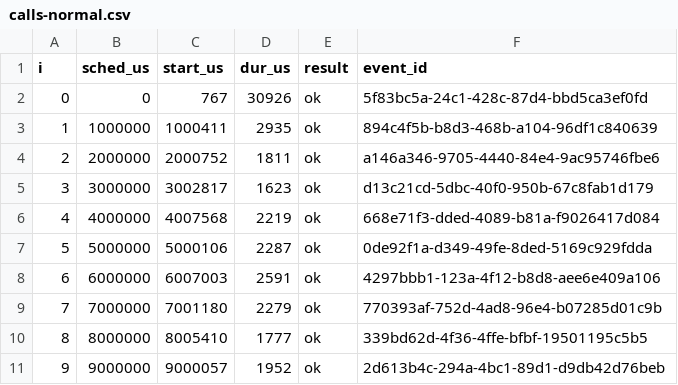
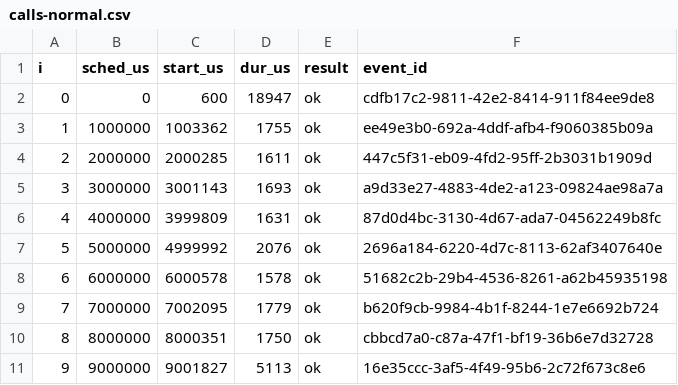
Before and after one commit to HyeokjaeChoi/signaldock, a CSV file: perf/sdk-results/api37-normal/calls-normal.csv, drawn as a sheet; only a part is shown; the diff covers the shown part only.

```diff
--- a/perf/sdk-results/api37-normal/calls-normal.csv
+++ b/perf/sdk-results/api37-normal/calls-normal.csv
@@ -1,11 +1,11 @@
 i,sched_us,start_us,dur_us,result,event_id
-0,0,767,30926,ok,5f83bc5a-24c1-428c-87d4-bbd5ca3ef0fd
-1,1000000,1000411,2935,ok,894c4f5b-b8d3-468b-a104-96df1c840639
-2,2000000,2000752,1811,ok,a146a346-9705-4440-84e4-9ac95746fbe6
-3,3000000,3002817,1623,ok,d13c21cd-5dbc-40f0-950b-67c8fab1d179
-4,4000000,4007568,2219,ok,668e71f3-dded-4089-b81a-f9026417d084
-5,5000000,5000106,2287,ok,0de92f1a-d349-49fe-8ded-5169c929fdda
-6,6000000,6007003,2591,ok,4297bbb1-123a-4f12-b8d8-aee6e409a106
-7,7000000,7001180,2279,ok,770393af-752d-4ad8-96e4-b07285d01c9b
-8,8000000,8005410,1777,ok,339bd62d-4f36-4ffe-bfbf-19501195c5b5
-9,9000000,9000057,1952,ok,2d613b4c-294a-4bc1-89d1-d9db42d76beb
+0,0,600,18947,ok,cdfb17c2-9811-42e2-8414-911f84ee9de8
+1,1000000,1003362,1755,ok,ee49e3b0-692a-4ddf-afb4-f9060385b09a
+2,2000000,2000285,1611,ok,447c5f31-eb09-4fd2-95ff-2b3031b1909d
+3,3000000,3001143,1693,ok,a9d33e27-4883-4de2-a123-09824ae98a7a
+4,4000000,3999809,1631,ok,87d0d4bc-3130-4d67-ada7-04562249b8fc
+5,5000000,4999992,2076,ok,2696a184-6220-4d7c-8113-62af3407640e
+6,6000000,6000578,1578,ok,51682c2b-29b4-4536-8261-a62b45935198
+7,7000000,7002095,1779,ok,b620f9cb-9984-4b1f-8244-1e7e6692b724
+8,8000000,8000351,1750,ok,cbbcd7a0-c87a-47f1-bf19-36b6e7d32728
+9,9000000,9001827,5113,ok,16e35ccc-3af5-4f49-95b6-2c72f673c8e6
```
Also changed, not shown: 150 edited cells elsewhere in this file, perf/sdk-results/api24-burst/calls-burst.csv, perf/sdk-results/api24-normal/calls-normal.csv, 46 other files.
